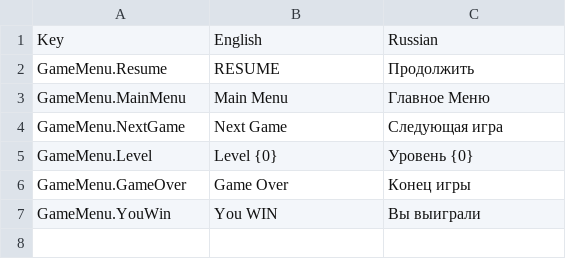
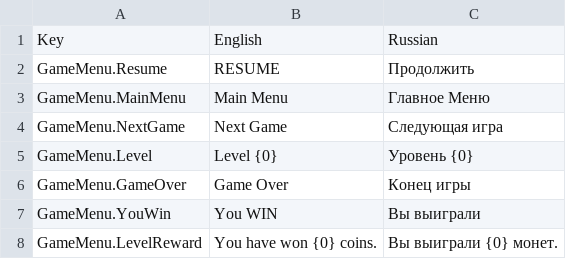
Before and after one commit to Tipok1234/PVU, a CSV file: Assets/Animation/SimpleLocalization/Resources/Localization/GameMenu.csv, drawn as a sheet.

Commit message:
refacroting level reward

```diff
--- a/Assets/Animation/SimpleLocalization/Resources/Localization/GameMenu.csv
+++ b/Assets/Animation/SimpleLocalization/Resources/Localization/GameMenu.csv
@@ -7 +7,2 @@ GameMenu.GameOver,Game Over,Конец игры
 GameMenu.YouWin,You WIN,Вы выиграли
+GameMenu.LevelReward,You have won {0} coins.,Вы выиграли {0} монет.
```
Also changed, not shown: 5 other files.
